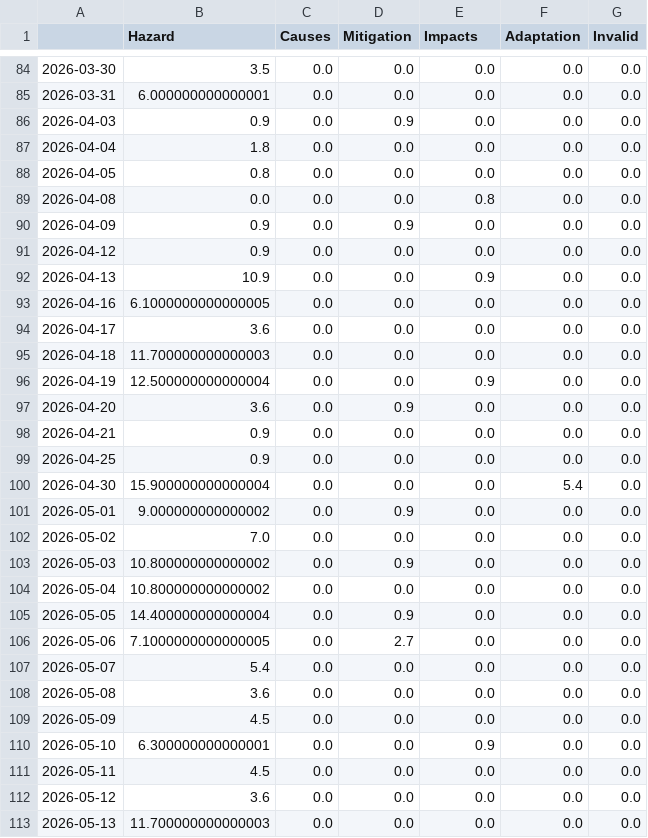
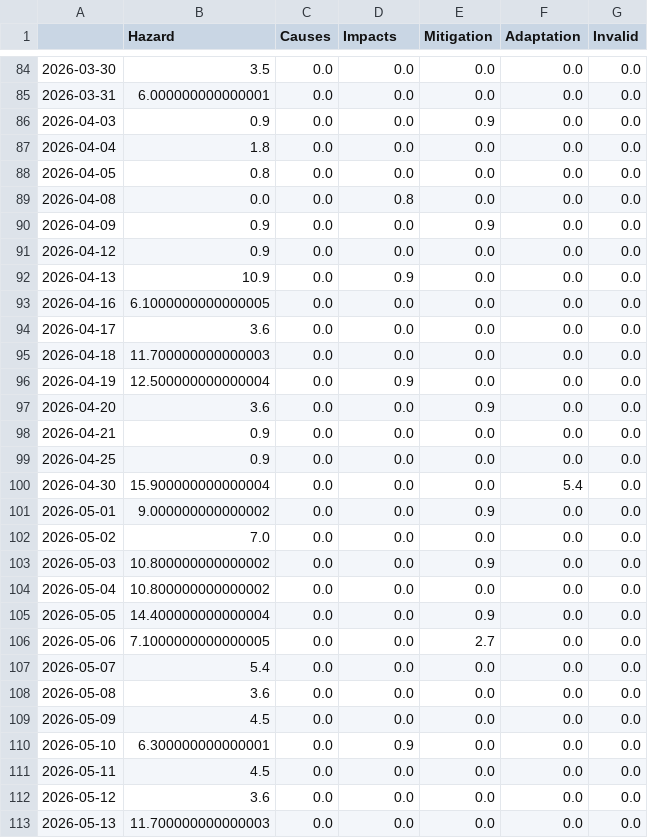
Before and after one commit to friedhumb-news/thunderstormIsComing, a CSV file: csv/topics_date.csv, drawn as a sheet; only a part is shown, gaps mark what is left out; the diff covers the shown part only.

```diff
--- a/csv/topics_date.csv
+++ b/csv/topics_date.csv
@@ -1 +1 @@
-,Hazard,Causes,Mitigation,Impacts,Adaptation,Invalid
+,Hazard,Causes,Impacts,Mitigation,Adaptation,Invalid
@@ -85,9 +85,9 @@
 2026-03-31,6.000000000000001,0.0,0.0,0.0,0.0,0.0
-2026-04-03,0.9,0.0,0.9,0.0,0.0,0.0
+2026-04-03,0.9,0.0,0.0,0.9,0.0,0.0
 2026-04-04,1.8,0.0,0.0,0.0,0.0,0.0
 2026-04-05,0.8,0.0,0.0,0.0,0.0,0.0
-2026-04-08,0.0,0.0,0.0,0.8,0.0,0.0
-2026-04-09,0.9,0.0,0.9,0.0,0.0,0.0
+2026-04-08,0.0,0.0,0.8,0.0,0.0,0.0
+2026-04-09,0.9,0.0,0.0,0.9,0.0,0.0
 2026-04-12,0.9,0.0,0.0,0.0,0.0,0.0
-2026-04-13,10.9,0.0,0.0,0.9,0.0,0.0
+2026-04-13,10.9,0.0,0.9,0.0,0.0,0.0
 2026-04-16,6.1000000000000005,0.0,0.0,0.0,0.0,0.0
@@ -95,4 +95,4 @@
 2026-04-18,11.700000000000003,0.0,0.0,0.0,0.0,0.0
-2026-04-19,12.500000000000004,0.0,0.0,0.9,0.0,0.0
-2026-04-20,3.6,0.0,0.9,0.0,0.0,0.0
+2026-04-19,12.500000000000004,0.0,0.9,0.0,0.0,0.0
+2026-04-20,3.6,0.0,0.0,0.9,0.0,0.0
 2026-04-21,0.9,0.0,0.0,0.0,0.0,0.0
@@ -100,8 +100,8 @@
 2026-04-30,15.900000000000004,0.0,0.0,0.0,5.4,0.0
-2026-05-01,9.000000000000002,0.0,0.9,0.0,0.0,0.0
+2026-05-01,9.000000000000002,0.0,0.0,0.9,0.0,0.0
 2026-05-02,7.0,0.0,0.0,0.0,0.0,0.0
-2026-05-03,10.800000000000002,0.0,0.9,0.0,0.0,0.0
+2026-05-03,10.800000000000002,0.0,0.0,0.9,0.0,0.0
 2026-05-04,10.800000000000002,0.0,0.0,0.0,0.0,0.0
-2026-05-05,14.400000000000004,0.0,0.9,0.0,0.0,0.0
-2026-05-06,7.1000000000000005,0.0,2.7,0.0,0.0,0.0
+2026-05-05,14.400000000000004,0.0,0.0,0.9,0.0,0.0
+2026-05-06,7.1000000000000005,0.0,0.0,2.7,0.0,0.0
 2026-05-07,5.4,0.0,0.0,0.0,0.0,0.0
@@ -109,3 +109,3 @@
 2026-05-09,4.5,0.0,0.0,0.0,0.0,0.0
-2026-05-10,6.300000000000001,0.0,0.0,0.9,0.0,0.0
+2026-05-10,6.300000000000001,0.0,0.9,0.0,0.0,0.0
 2026-05-11,4.5,0.0,0.0,0.0,0.0,0.0
```
Also changed, not shown: 1 added row and 73 edited cells elsewhere in this file, 5 other files.
